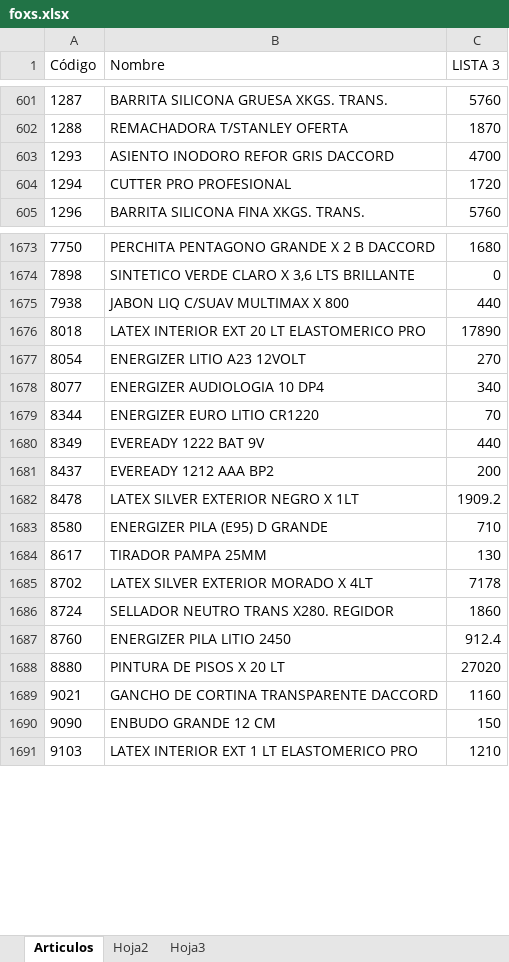
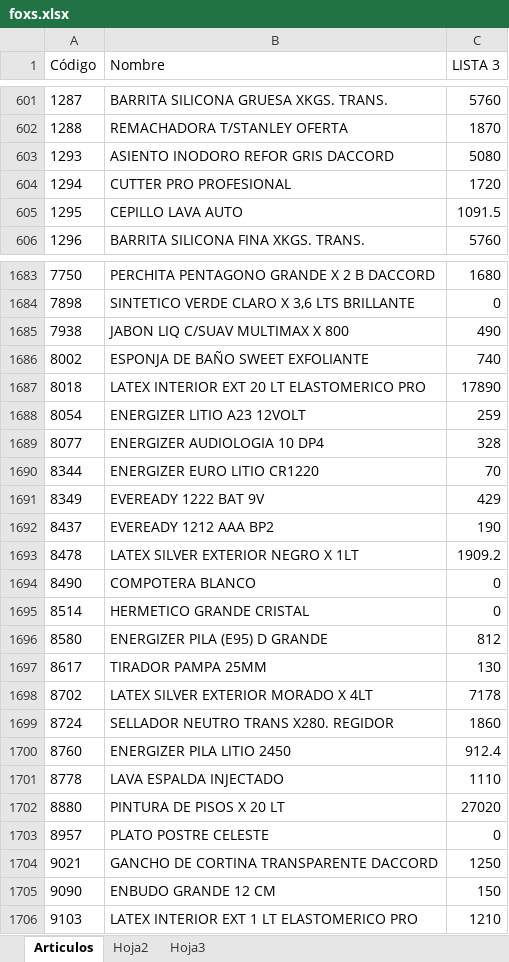
Before and after one commit to jerojimenez17/sanitarios-backend, an Excel workbook: excel-files/foxs.xlsx, sheet Articulos, drawn as a sheet; only a part is shown, gaps mark what is left out; values as stored, in another font and other column widths than the file's, no borders; addresses are those after the commit; the diff covers the shown part only; the diff names each change by its address in the sheet, - before the commit and + after, or states it on an @@ line.

```diff
--- a/excel-files/foxs.xlsx (sheet Articulos)
+++ b/excel-files/foxs.xlsx (sheet Articulos)
-C603 (LISTA 3): 4700
+C603 (LISTA 3): 5080
+row 605: 1295 | CEPILLO LAVA AUTO | 1091.5
-C1685 (LISTA 3): 440
+C1685 (LISTA 3): 490
+row 1686: 8002 | ESPONJA DE BAÑO SWEET EXFOLIANTE | 740
-C1688 (LISTA 3): 270
+C1688 (LISTA 3): 259
-C1689 (LISTA 3): 340
+C1689 (LISTA 3): 328
-C1691 (LISTA 3): 440
+C1691 (LISTA 3): 429
-C1692 (LISTA 3): 200
+C1692 (LISTA 3): 190
+row 1694: 8490 | COMPOTERA BLANCO | 0
+row 1695: 8514 | HERMETICO GRANDE CRISTAL | 0
-C1696 (LISTA 3): 710
+C1696 (LISTA 3): 812
+row 1701: 8778 | LAVA ESPALDA INJECTADO | 1110
+row 1703: 8957 | PLATO POSTRE CELESTE | 0
-C1704 (LISTA 3): 1160
+C1704 (LISTA 3): 1250
```
Also changed, not shown: 12 added rows, 1 removed row and 154 edited cells elsewhere in this sheet, excel-files/fg.xlsx, excel-files/trebol.xlsx.
